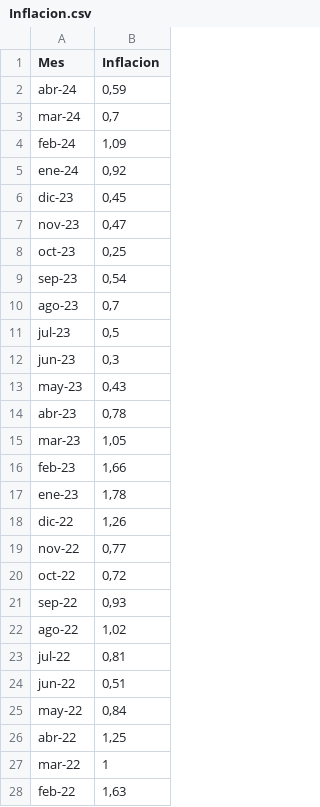
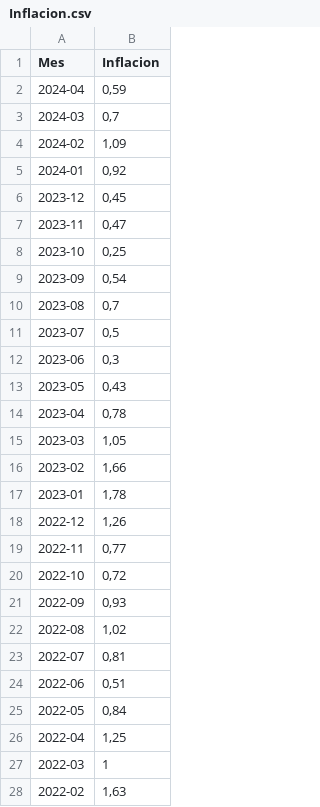
Before and after one commit to Esteban7777/Curso-Big-Data, a CSV file: Taller 3/0.Insumos/Inflacion.csv, drawn as a sheet; only a part is shown; the diff covers the shown part only.

Commit message:
Update Inflacion.csv

```diff
--- a/Taller 3/0.Insumos/Inflacion.csv
+++ b/Taller 3/0.Insumos/Inflacion.csv
@@ -1,28 +1,28 @@
 Mes;Inflacion
-abr-24;0,59
-mar-24;0,7
-feb-24;1,09
-ene-24;0,92
-dic-23;0,45
-nov-23;0,47
-oct-23;0,25
-sep-23;0,54
-ago-23;0,7
-jul-23;0,5
-jun-23;0,3
-may-23;0,43
-abr-23;0,78
-mar-23;1,05
-feb-23;1,66
-ene-23;1,78
-dic-22;1,26
-nov-22;0,77
-oct-22;0,72
-sep-22;0,93
-ago-22;1,02
-jul-22;0,81
-jun-22;0,51
-may-22;0,84
-abr-22;1,25
-mar-22;1
-feb-22;1,63
+2024-04;0,59
+2024-03;0,7
+2024-02;1,09
+2024-01;0,92
+2023-12;0,45
+2023-11;0,47
+2023-10;0,25
+2023-09;0,54
+2023-08;0,7
+2023-07;0,5
+2023-06;0,3
+2023-05;0,43
+2023-04;0,78
+2023-03;1,05
+2023-02;1,66
+2023-01;1,78
+2022-12;1,26
+2022-11;0,77
+2022-10;0,72
+2022-09;0,93
+2022-08;1,02
+2022-07;0,81
+2022-06;0,51
+2022-05;0,84
+2022-04;1,25
+2022-03;1
+2022-02;1,63
```
Also changed, not shown: 37 edited cells elsewhere in this file.
